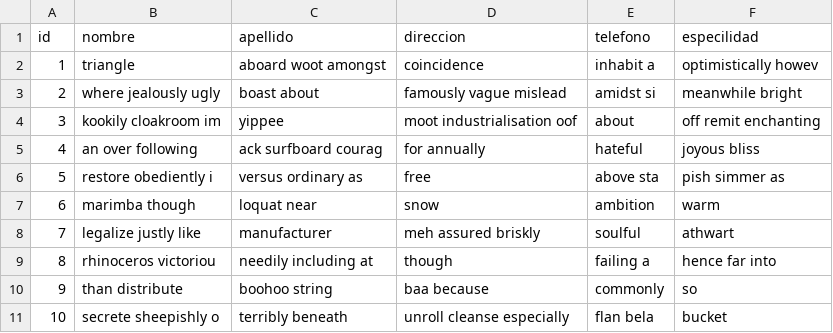
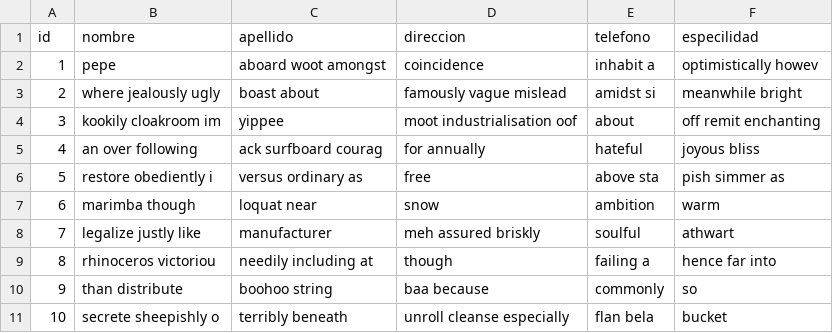
Before and after one commit to JoakinGC/System-Paw-care, a CSV file: src/main/resources/config/liquibase/fake-data/veterinario.csv, drawn as a sheet.

```diff
--- a/src/main/resources/config/liquibase/fake-data/veterinario.csv
+++ b/src/main/resources/config/liquibase/fake-data/veterinario.csv
@@ -1,3 +1,3 @@
 id;nombre;apellido;direccion;telefono;especilidad
-1;triangle;aboard woot amongst;coincidence;inhabit a;optimistically howev
+1;pepe;aboard woot amongst;coincidence;inhabit a;optimistically howev
 2;where jealously ugly;boast about;famously vague mislead;amidst si;meanwhile bright
```
Also changed, not shown: src/main/resources/config/liquibase/data/user.csv, src/main/resources/config/liquibase/fake-data/dueno.csv, 2 other files.
